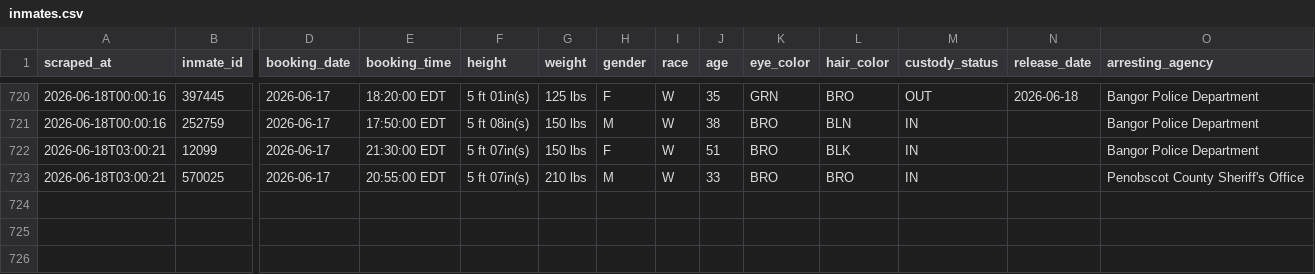
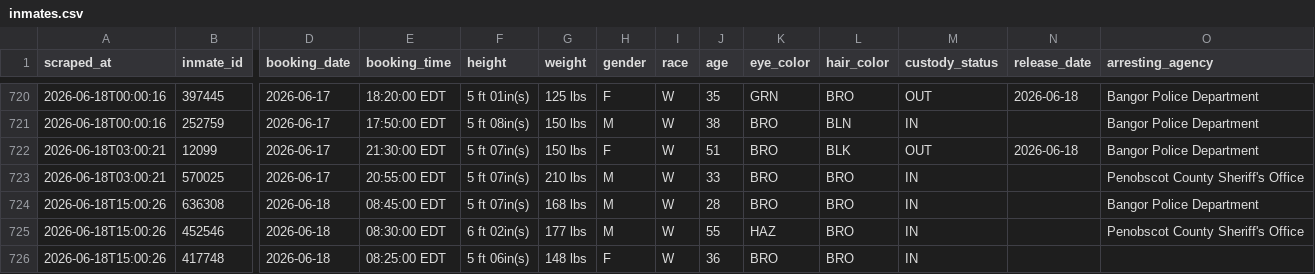
Before and after one commit to sloftus-lab/InmateScraper, a CSV file: inmates.csv, drawn as a sheet; only a part is shown, gaps mark what is left out; rows hold the shown columns only; the diff names each change by its address in the sheet, - before the commit and + after, or states it on an @@ line.

```diff
--- a/inmates.csv
+++ b/inmates.csv
-M722 (custody_status): IN
+M722 (custody_status): OUT
-N722 (release_date): (empty)
+N722 (release_date): 2026-06-18
+row 724: 2026-06-18T15:00:26 | 636308 | 2026-06-18 | 08:45:00 EDT | 5 ft 07in(s) | 168 lbs | M | W | 28 | BRO | BRO | IN |  | Bangor Police Department
+row 725: 2026-06-18T15:00:26 | 452546 | 2026-06-18 | 08:30:00 EDT | 6 ft 02in(s) | 177 lbs | M | W | 55 | HAZ | BRO | IN |  | Penobscot County Sheriff's Office
+row 726: 2026-06-18T15:00:26 | 417748 | 2026-06-18 | 08:25:00 EDT | 5 ft 06in(s) | 148 lbs | F | W | 36 | BRO | BRO | IN
```
Also changed, not shown: 2 other files.
